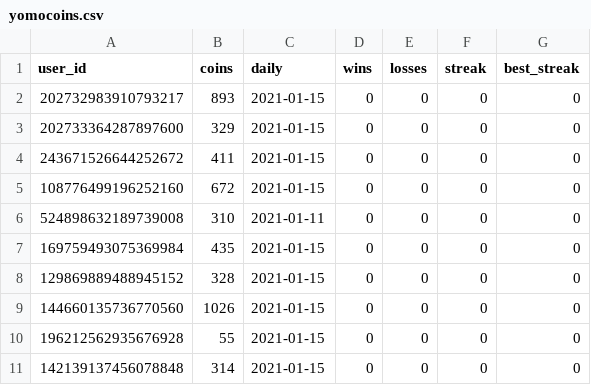
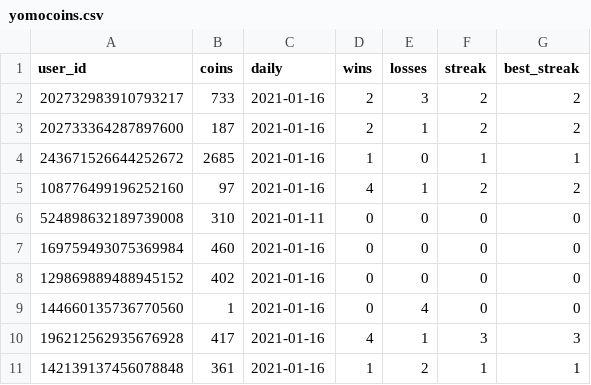
Before and after one commit to hugh-braico/robogeorge, a CSV file: yomocoins.csv, drawn as a sheet; only a part is shown; the diff covers the shown part only.

```diff
--- a/yomocoins.csv
+++ b/yomocoins.csv
@@ -1,11 +1,11 @@
 user_id,coins,daily,wins,losses,streak,best_streak
-202732983910793217,893,2021-01-15,0,0,0,0
-202733364287897600,329,2021-01-15,0,0,0,0
-243671526644252672,411,2021-01-15,0,0,0,0
-108776499196252160,672,2021-01-15,0,0,0,0
+202732983910793217,733,2021-01-16,2,3,2,2
+202733364287897600,187,2021-01-16,2,1,2,2
+243671526644252672,2685,2021-01-16,1,0,1,1
+108776499196252160,97,2021-01-16,4,1,2,2
 524898632189739008,310,2021-01-11,0,0,0,0
-169759493075369984,435,2021-01-15,0,0,0,0
-129869889488945152,328,2021-01-15,0,0,0,0
-144660135736770560,1026,2021-01-15,0,0,0,0
-196212562935676928,55,2021-01-15,0,0,0,0
-142139137456078848,314,2021-01-15,0,0,0,0
+169759493075369984,460,2021-01-16,0,0,0,0
+129869889488945152,402,2021-01-16,0,0,0,0
+144660135736770560,1,2021-01-16,0,4,0,0
+196212562935676928,417,2021-01-16,4,1,3,3
+142139137456078848,361,2021-01-16,1,2,1,1
```
Also changed, not shown: 75 edited cells elsewhere in this file, 3 other files.
